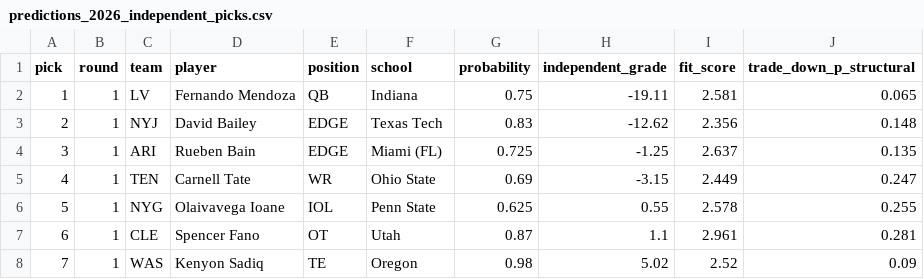
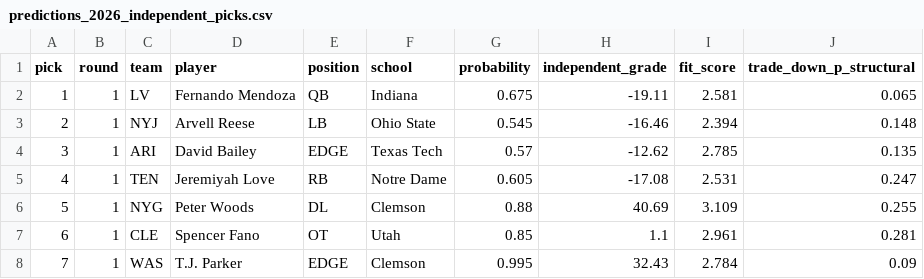
Before and after one commit to ColinSica/nfl-draft-2026, a CSV file: data/processed/predictions_2026_independent_picks.csv, drawn as a sheet; only a part is shown; the diff covers the shown part only.

```diff
--- a/data/processed/predictions_2026_independent_picks.csv
+++ b/data/processed/predictions_2026_independent_picks.csv
@@ -1,8 +1,8 @@
 pick,round,team,player,position,school,probability,independent_grade,fit_score,trade_down_p_structural
-1,1,LV,Fernando Mendoza,QB,Indiana,0.75,-19.11,2.581,0.065
-2,1,NYJ,David Bailey,EDGE,Texas Tech,0.83,-12.62,2.356,0.148
-3,1,ARI,Rueben Bain,EDGE,Miami (FL),0.725,-1.25,2.637,0.135
-4,1,TEN,Carnell Tate,WR,Ohio State,0.69,-3.15,2.449,0.247
-5,1,NYG,Olaivavega Ioane,IOL,Penn State,0.625,0.55,2.578,0.255
-6,1,CLE,Spencer Fano,OT,Utah,0.87,1.1,2.961,0.281
-7,1,WAS,Kenyon Sadiq,TE,Oregon,0.98,5.02,2.52,0.09
+1,1,LV,Fernando Mendoza,QB,Indiana,0.675,-19.11,2.581,0.065
+2,1,NYJ,Arvell Reese,LB,Ohio State,0.545,-16.46,2.394,0.148
+3,1,ARI,David Bailey,EDGE,Texas Tech,0.57,-12.62,2.785,0.135
+4,1,TEN,Jeremiyah Love,RB,Notre Dame,0.605,-17.08,2.531,0.247
+5,1,NYG,Peter Woods,DL,Clemson,0.88,40.69,3.109,0.255
+6,1,CLE,Spencer Fano,OT,Utah,0.85,1.1,2.961,0.281
+7,1,WAS,T.J. Parker,EDGE,Clemson,0.995,32.43,2.784,0.09
```
Also changed, not shown: 130 edited cells elsewhere in this file, data/processed/monte_carlo_2026_independent.csv, data/processed/predictions_2026_independent.csv, 3 other files.
